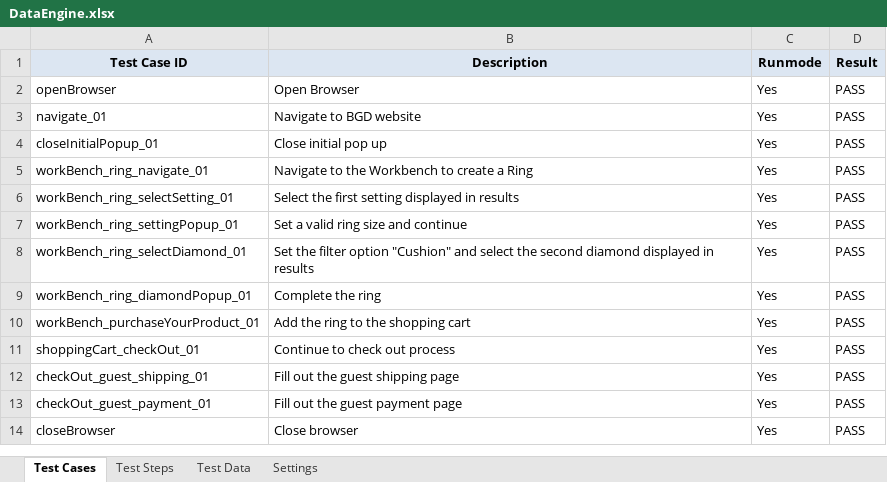
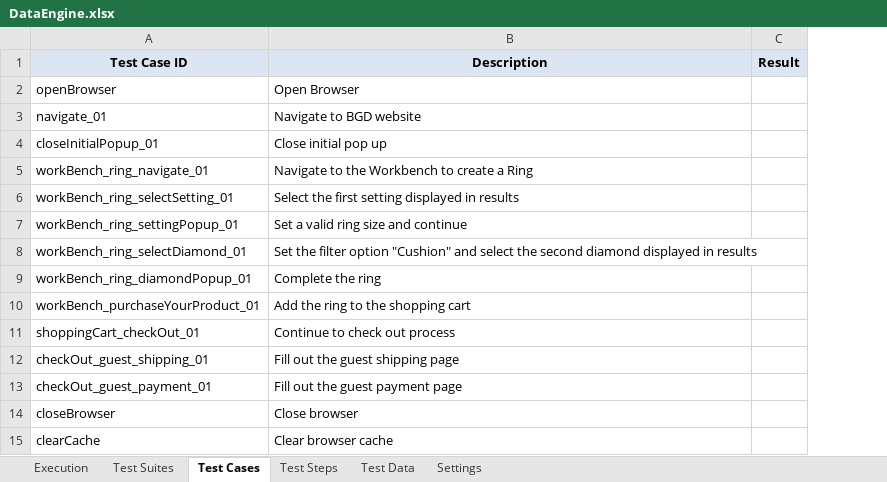
Before and after one commit to chaseDay/bgdSel, an Excel workbook: bgdSelFramework/bin/dataEngine/DataEngine.xlsx, sheet Test Cases, drawn as a sheet; values as stored, in another font and other column widths than the file's, no borders; removed rows and columns are numbered as before the commit, all else as after; the diff names each change by its address in the sheet, - before the commit and + after, or states it on an @@ line.

Commit message:
excel test suite update
-Added test suite functionality to excel sheet
-adjusted file path constants to work correctly when installed on a new
device
-small changes to log to improve appearance

```diff
--- a/bgdSelFramework/bin/dataEngine/DataEngine.xlsx (sheet Test Cases)
+++ b/bgdSelFramework/bin/dataEngine/DataEngine.xlsx (sheet Test Cases)
+sheet tab: Execution
+sheet tab: Test Suites
-column C (Runmode), rows 2-14: all Yes
-C2:C14 (Result): PASS
+C2:C14 (Result): (empty)
+row 15: clearCache | Clear browser cache
```
Also changed, not shown: sheet Test Steps, bgdSelFramework/src/dataEngine/DataEngine.xlsx, 31 other files.
